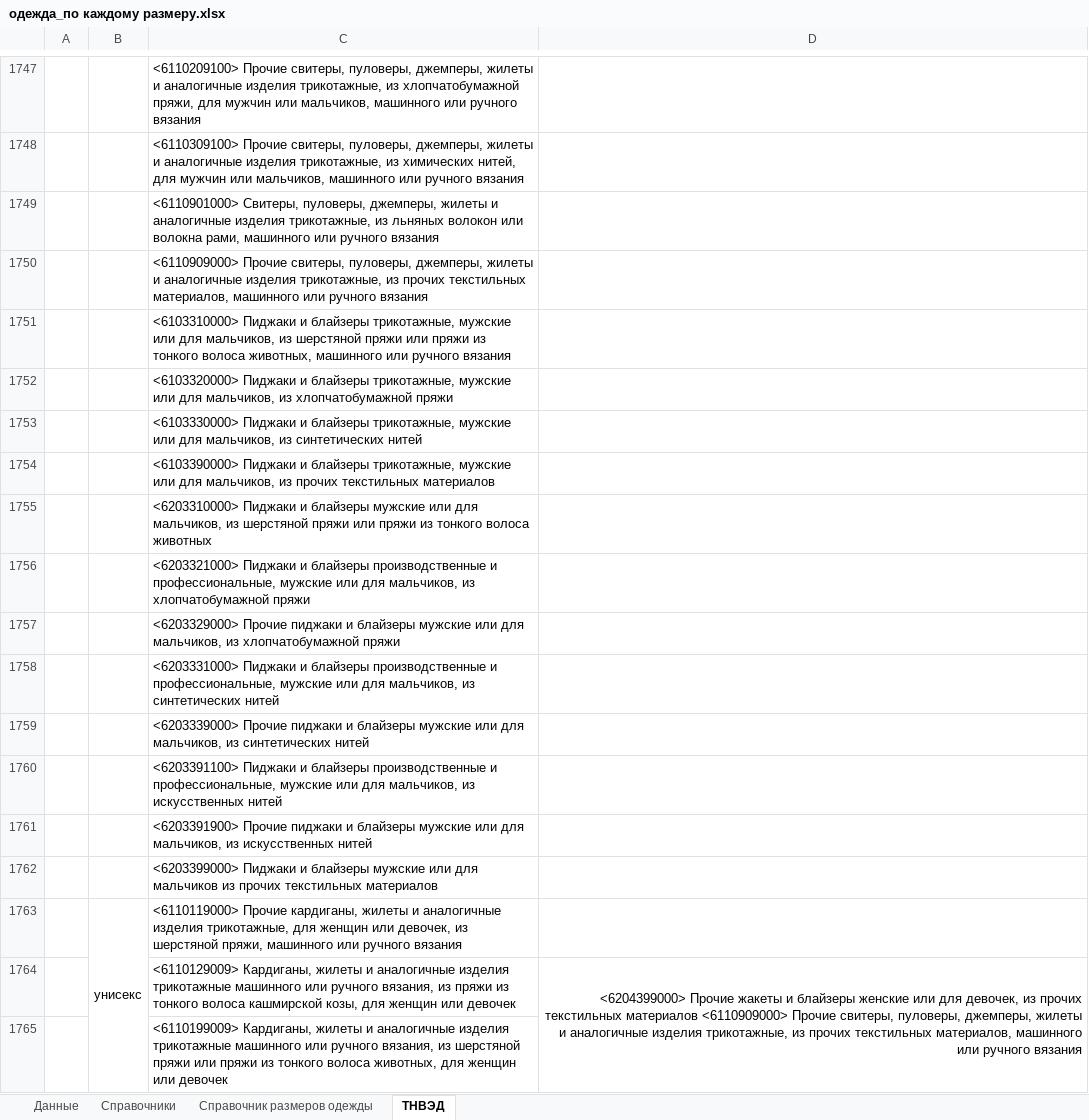
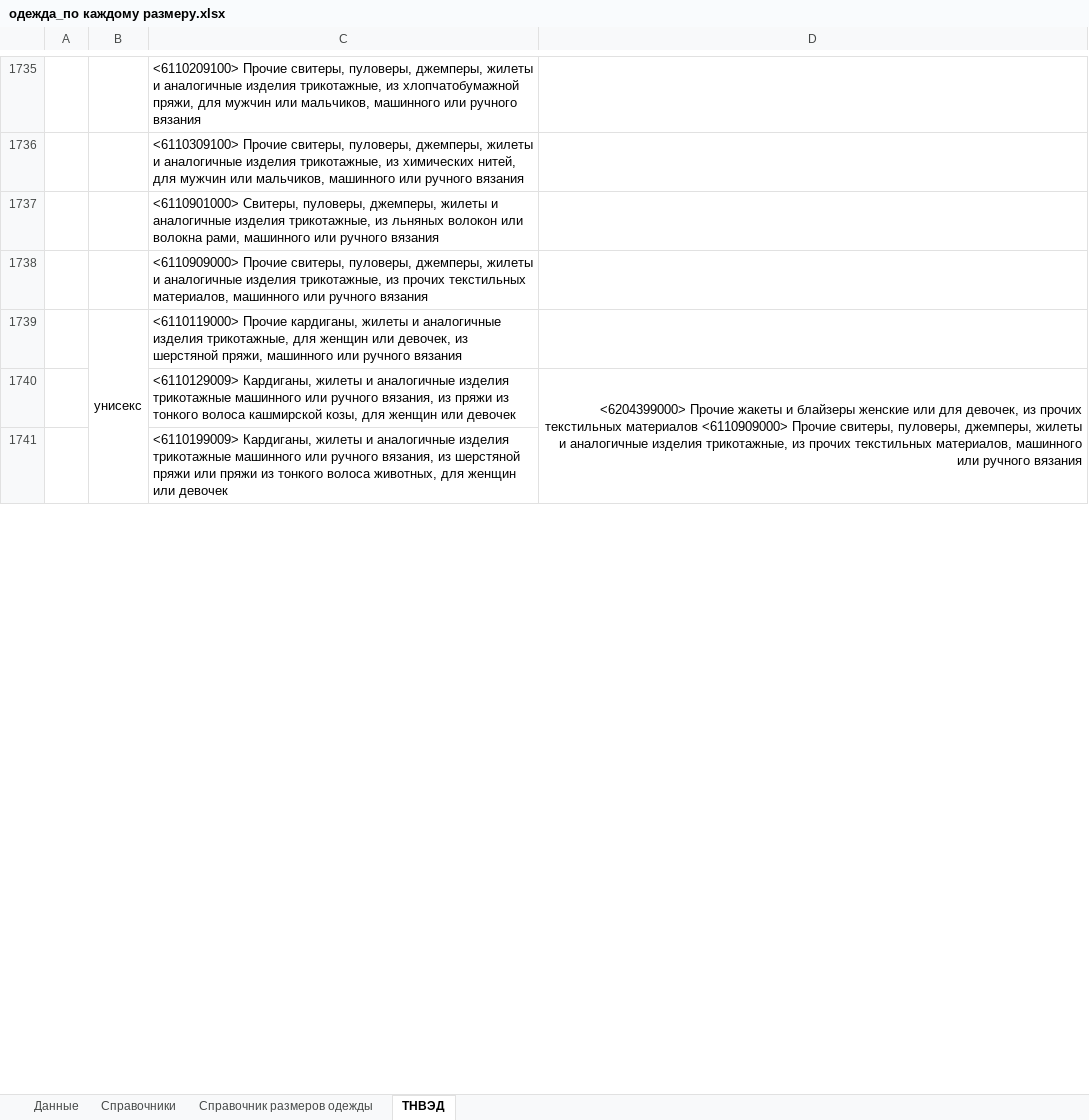
Before and after one commit to pychik/Markineris2.0.r, an Excel workbook: app/download_dir/system_files/одежда_по каждому размеру.xlsx, sheet ТНВЭД, drawn as a sheet; only a part is shown, gaps mark what is left out; values as stored, in another font and other column widths than the file's, no borders; conditional formats not drawn; removed rows and columns are numbered as before the commit, all else as after; the diff covers the shown part only; the diff names each change by its address in the sheet, - before the commit and + after, or states it on an @@ line.

```diff
--- a/app/download_dir/system_files/одежда_по каждому размеру.xlsx (sheet ТНВЭД)
+++ b/app/download_dir/system_files/одежда_по каждому размеру.xlsx (sheet ТНВЭД)
-row 1751:  |  | <6103310000> Пиджаки и блайзеры трикотажные, мужские или для мальчиков, из шерстяной пряжи или пряжи из тонкого волоса животных, машинного или ручного вязания
-row 1752:  |  | <6103320000> Пиджаки и блайзеры трикотажные, мужские или для мальчиков, из хлопчатобумажной пряжи
-row 1753:  |  | <6103330000> Пиджаки и блайзеры трикотажные, мужские или для мальчиков, из синтетических нитей
-row 1754:  |  | <6103390000> Пиджаки и блайзеры трикотажные, мужские или для мальчиков, из прочих текстильных материалов
-row 1755:  |  | <6203310000> Пиджаки и блайзеры мужские или для мальчиков, из шерстяной пряжи или пряжи из тонкого волоса животных
-row 1756:  |  | <6203321000> Пиджаки и блайзеры производственные и профессиональные, мужские или для мальчиков, из хлопчатобумажной пряжи
-row 1757:  |  | <6203329000> Прочие пиджаки и блайзеры мужские или для мальчиков, из хлопчатобумажной пряжи
-row 1758:  |  | <6203331000> Пиджаки и блайзеры производственные и профессиональные, мужские или для мальчиков, из синтетических нитей
-row 1759:  |  | <6203339000> Прочие пиджаки и блайзеры мужские или для мальчиков, из синтетических нитей
-row 1760:  |  | <6203391100> Пиджаки и блайзеры производственные и профессиональные, мужские или для мальчиков, из искусственных нитей
-row 1761:  |  | <6203391900> Прочие пиджаки и блайзеры мужские или для мальчиков, из искусственных нитей
-row 1762:  |  | <6203399000> Пиджаки и блайзеры мужские или для мальчиков из прочих текстильных материалов
```
Also changed, not shown: 31 added rows and 36 removed rows elsewhere in this sheet, app/utilities/categories_data/clothes_common/tnved.xlsx, 2 other files.
